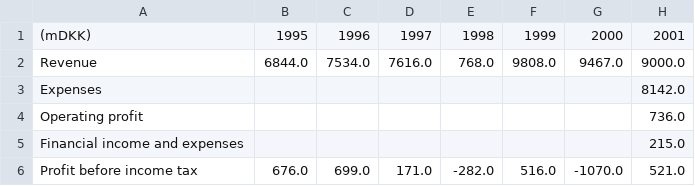
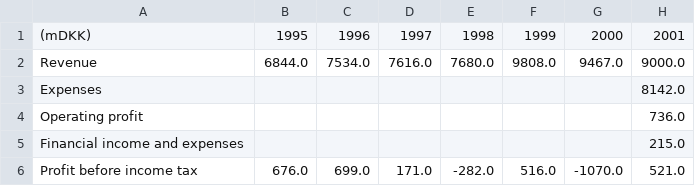
Before and after one commit to Blanchard-Floriane/Projet_final_LEGO_World, a CSV file: Datas/df_CA_lego_paul.csv, drawn as a sheet; only a part is shown; the diff names each change by its address in the sheet, - before the commit and + after, or states it on an @@ line.

```diff
--- a/Datas/df_CA_lego_paul.csv
+++ b/Datas/df_CA_lego_paul.csv
-E2: 768.0
+E2: 7680.0
```
Also changed, not shown: 28 other files.
